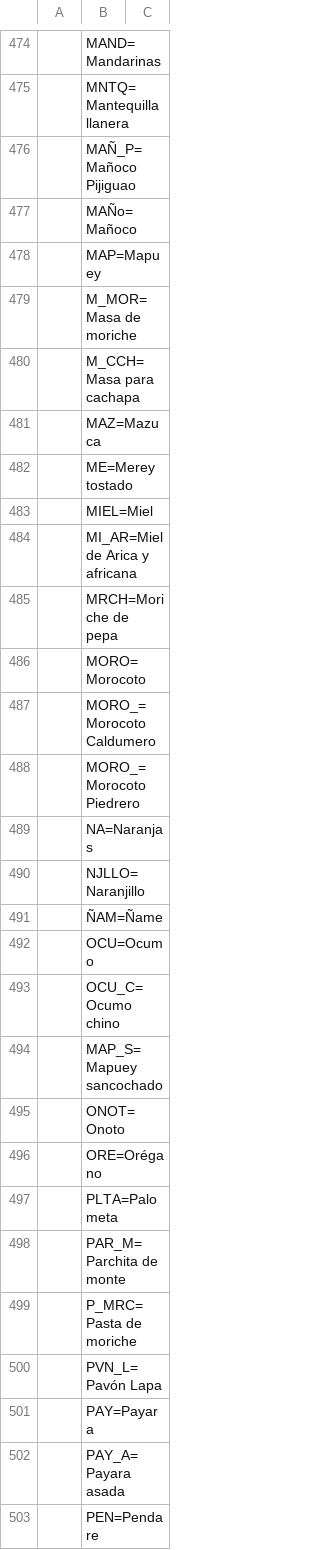
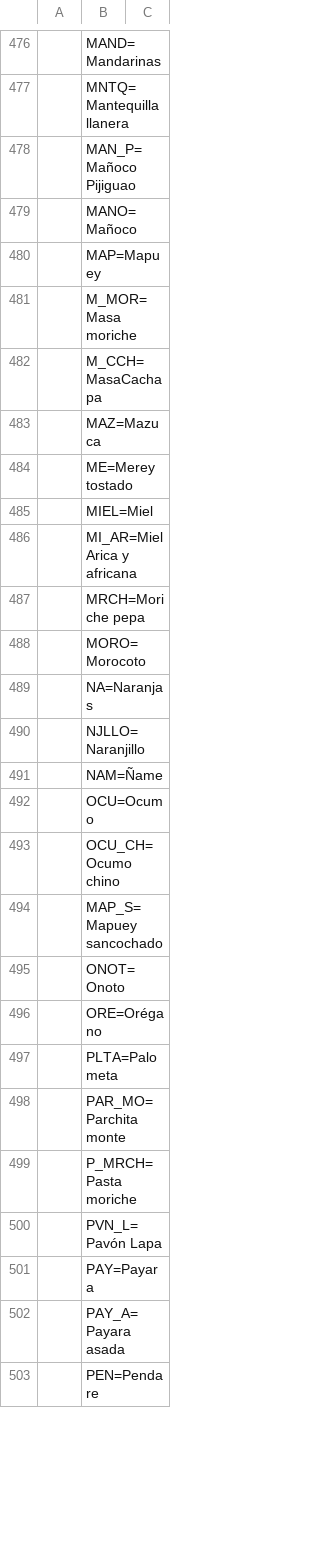
Before and after one commit to jose-lopez/matriz-transposicion, a CSV file: data/leyenda_completa.csv, drawn as a sheet; only a part is shown, gaps mark what is left out; removed rows and columns are numbered as before the commit, all else as after; the diff covers the shown part only; the diff names each change by its address in the sheet, - before the commit and + after, or states it on an @@ line.

```diff
--- a/data/leyenda_completa.csv
+++ b/data/leyenda_completa.csv
-B478: MAÑ_P=Mañoco Pijiguao
+B478: MAN_P=Mañoco Pijiguao
-B479: MAÑo=Mañoco
+B479: MANO=Mañoco
-B481: M_MOR=Masa de moriche
+B481: M_MOR=Masa moriche
-B482: M_CCH=Masa para cachapa
+B482: M_CCH=MasaCachapa
-B486: MI_AR=Miel de Arica y africana
+B486: MI_AR=Miel Arica y africana
-B487: MRCH=Moriche de pepa
+B487: MRCH=Moriche pepa
-row 487:  | MORO_=Morocoto Caldumero
-row 488:  | MORO_=Morocoto Piedrero
-B491: ÑAM=Ñame
+B491: NAM=Ñame
-B493: OCU_C=Ocumo chino
+B493: OCU_CH=Ocumo chino
-B498: PAR_M=Parchita de monte
+B498: PAR_MO=Parchita monte
-B499: P_MRC=Pasta de moriche
+B499: P_MRCH=Pasta moriche
```
Also changed, not shown: 10 added rows, 2 removed rows and 104 edited cells elsewhere in this file, data/matriz-simplificada.csv, data/matriz_vertical_etiquetada.csv, 18 other files.
